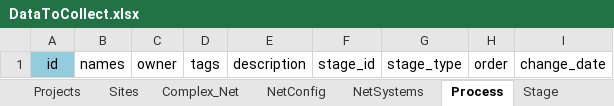
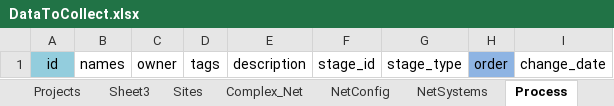
Before and after one commit to DvirHaberman/Development, an Excel workbook: Data/DataToCollect.xlsx, sheet Process, drawn as a sheet; values as stored, in another font and other column widths than the file's, no borders; the diff names each change by its address in the sheet, - before the commit and + after, or states it on an @@ line.

```diff
--- a/Data/DataToCollect.xlsx (sheet Process)
+++ b/Data/DataToCollect.xlsx (sheet Process)
+sheet tab: Sheet3
-H1 fill: none
+H1 fill: #8EB4E3
```
Also changed, not shown: sheet Mission, sheet Stage_Run_Mani, sheet Stage, other sheet tabs, 1 other file.
